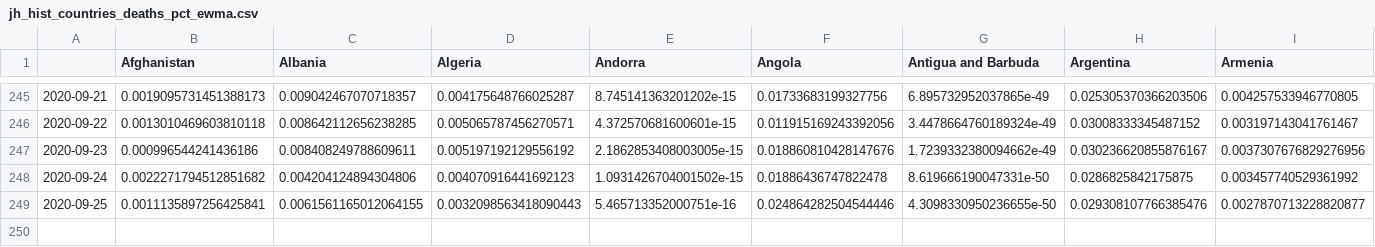
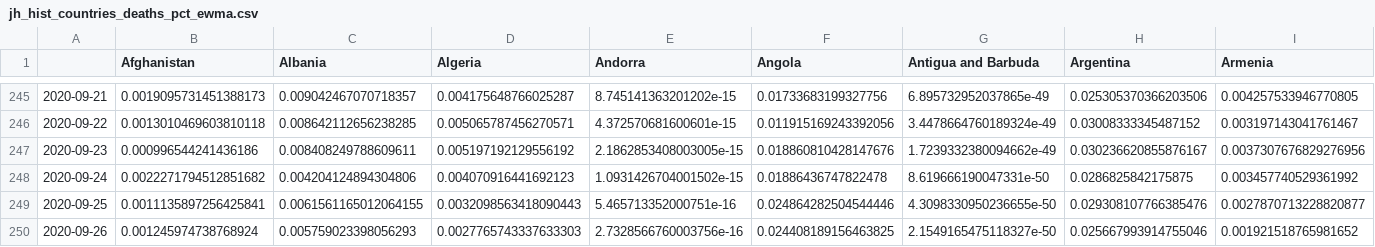
Before and after one commit to BrianLDev/Covid19_Analytics, a CSV file: Datasets/JH/jh_hist_countries_deaths_pct_ewma.csv, drawn as a sheet; only a part is shown, gaps mark what is left out; rows hold the shown columns only; the diff names each change by its address in the sheet, - before the commit and + after, or states it on an @@ line.

```diff
--- a/Datasets/JH/jh_hist_countries_deaths_pct_ewma.csv
+++ b/Datasets/JH/jh_hist_countries_deaths_pct_ewma.csv
+row 250: 2020-09-26 | 0.001245974738768924 | 0.005759023398056293 | 0.0027765743337633303 | 2.7328566760003756e-16 | 0.024408189156463825 | 2.1549165475118327e-50 | 0.025667993914755046 | 0.001921518765981652
```
Also changed, not shown: Datasets/JH/jh_hist_countries_cases_pct.csv, Datasets/JH/jh_hist_countries_cases_pct_ewma.csv, 22 other files.
